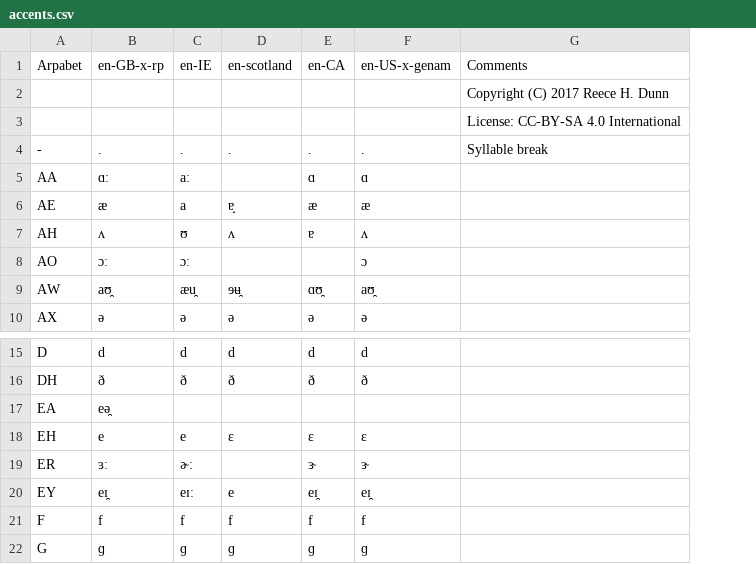
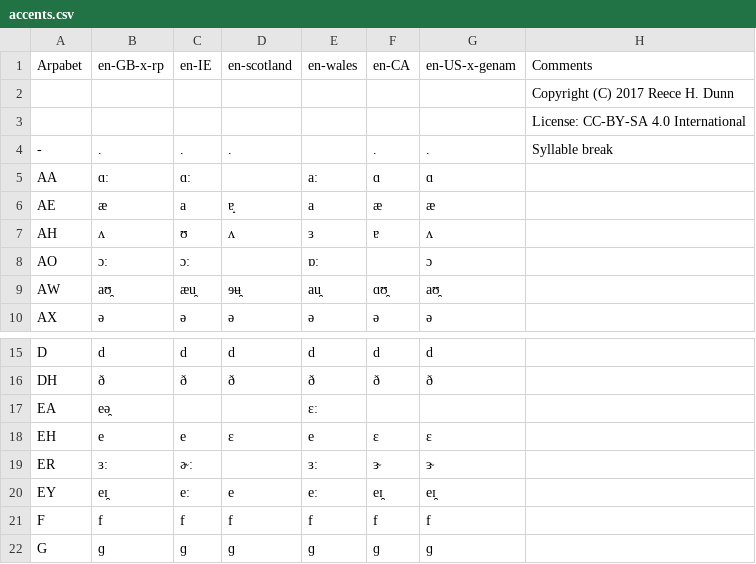
Before and after one commit to rhdunn/english-accents, a CSV file: accents.csv, drawn as a sheet; only a part is shown, gaps mark what is left out; the diff names each change by its address in the sheet, - before the commit and + after, or states it on an @@ line.

```diff
--- a/accents.csv
+++ b/accents.csv
+column E, rows 1-10: en-wales |  |  |  | aː | a | ɜ | ɒː | au̯ | ə; rows 15-22: d | ð | ɛː | e | ɜː | eː | f | ɡ
-C5: aː
+C5: ɑː
-C20: eɪː
+C20: eː
```
Also changed, not shown: lexical-sets.csv.
